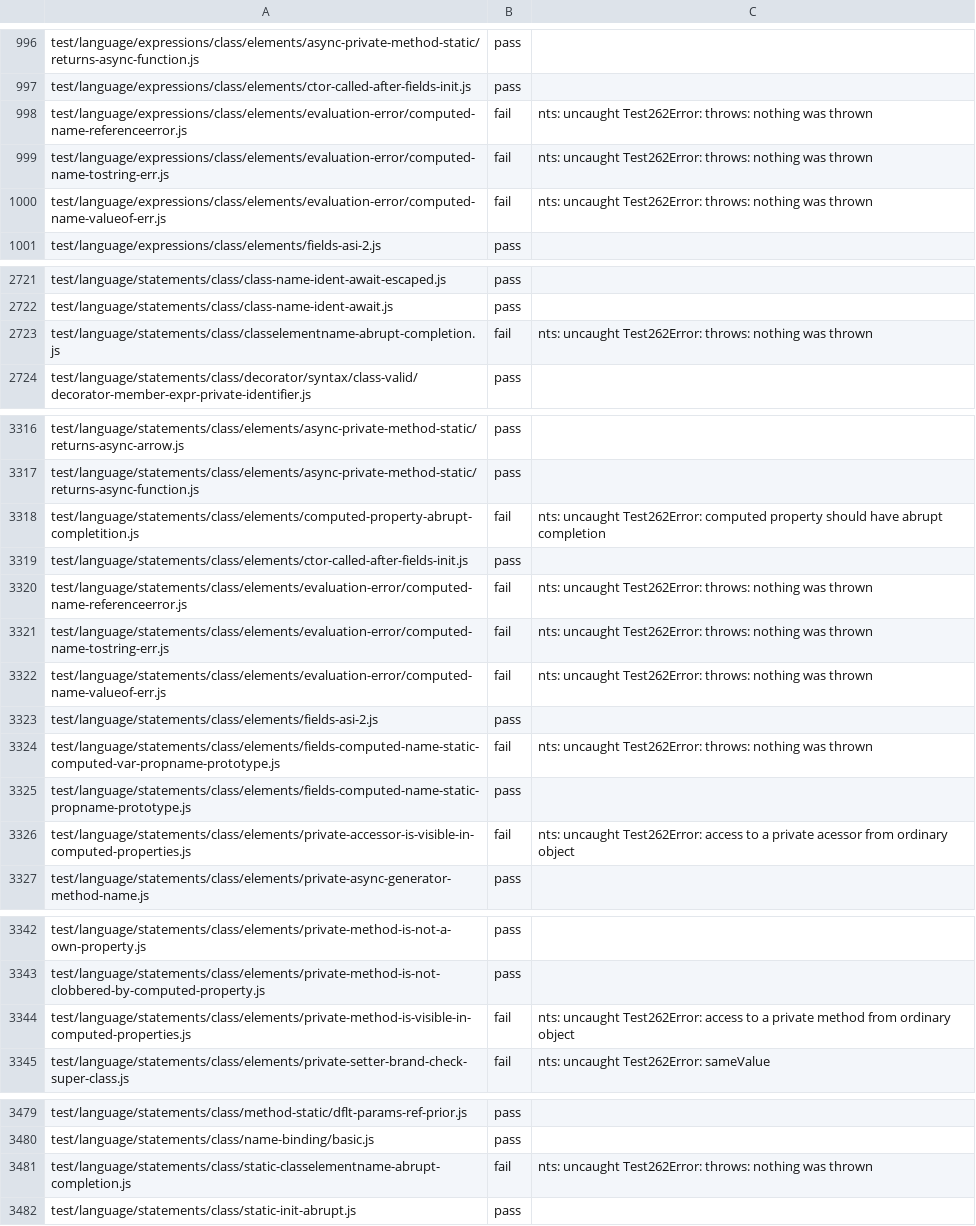
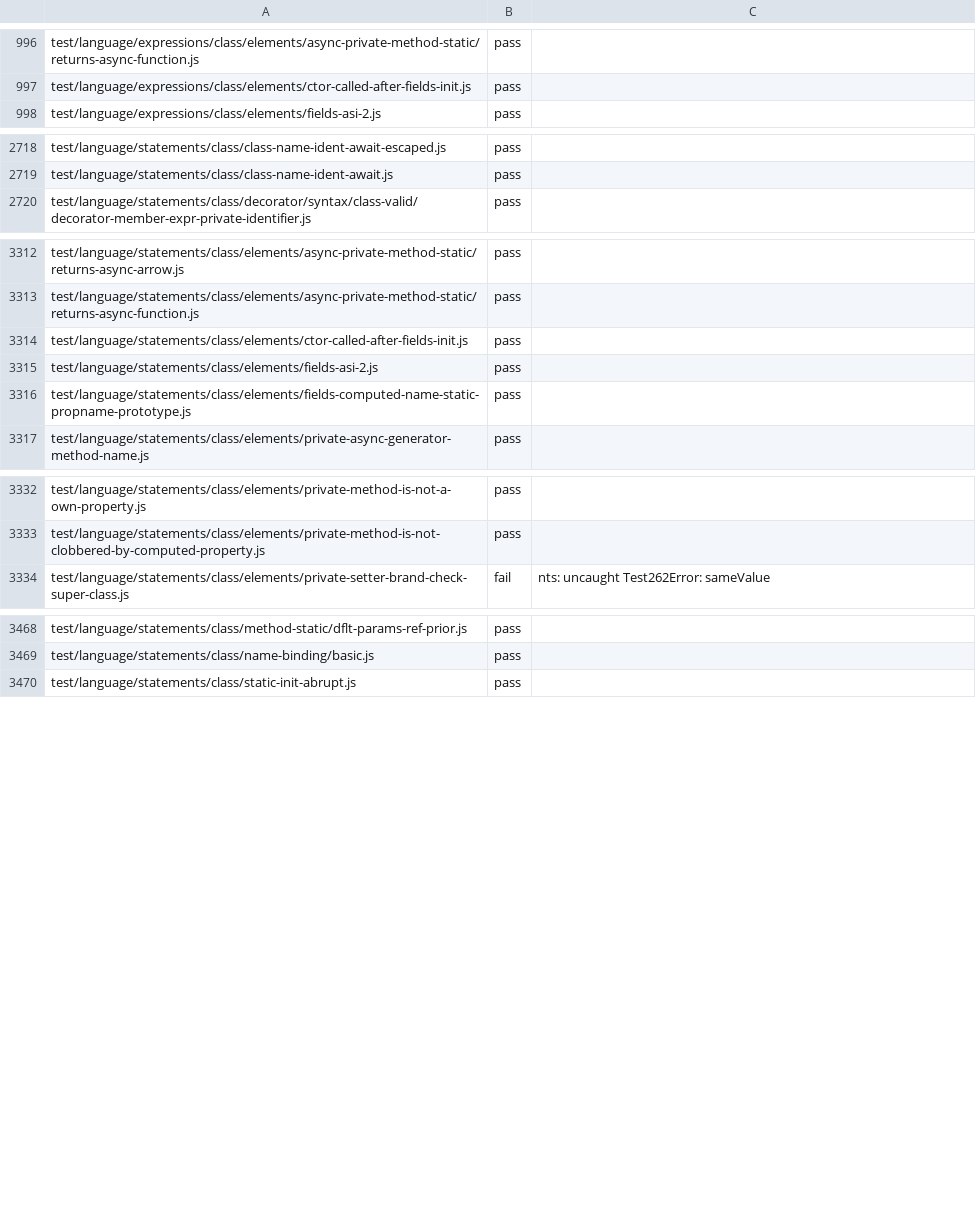
Before and after one commit to AkisArou/nts, a TSV file: results/test262/llvm/language.tsv, drawn as a sheet; only a part is shown, gaps mark what is left out; the diff covers the shown part only; the diff names each change by its address in the sheet, - before the commit and + after, or states it on an @@ line.

```diff
--- a/results/test262/llvm/language.tsv
+++ b/results/test262/llvm/language.tsv
-row 998: test/language/expressions/class/elements/evaluation-error/computed-name-referenceerror.js | fail | nts: uncaught Test262Error: throws: nothing was thrown
-row 999: test/language/expressions/class/elements/evaluation-error/computed-name-tostring-err.js | fail | nts: uncaught Test262Error: throws: nothing was thrown
-row 1000: test/language/expressions/class/elements/evaluation-error/computed-name-valueof-err.js | fail | nts: uncaught Test262Error: throws: nothing was thrown
-row 2723: test/language/statements/class/classelementname-abrupt-completion.js | fail | nts: uncaught Test262Error: throws: nothing was thrown
-row 3318: test/language/statements/class/elements/computed-property-abrupt-completition.js | fail | nts: uncaught Test262Error: computed property should have abrupt completion
-row 3320: test/language/statements/class/elements/evaluation-error/computed-name-referenceerror.js | fail | nts: uncaught Test262Error: throws: nothing was thrown
-row 3321: test/language/statements/class/elements/evaluation-error/computed-name-tostring-err.js | fail | nts: uncaught Test262Error: throws: nothing was thrown
-row 3322: test/language/statements/class/elements/evaluation-error/computed-name-valueof-err.js | fail | nts: uncaught Test262Error: throws: nothing was thrown
-row 3324: test/language/statements/class/elements/fields-computed-name-static-computed-var-propname-prototype.js | fail | nts: uncaught Test262Error: throws: nothing was thrown
-row 3326: test/language/statements/class/elements/private-accessor-is-visible-in-computed-properties.js | fail | nts: uncaught Test262Error: access to a private acessor from ordinary object
-row 3344: test/language/statements/class/elements/private-method-is-visible-in-computed-properties.js | fail | nts: uncaught Test262Error: access to a private method from ordinary object
-row 3481: test/language/statements/class/static-classelementname-abrupt-completion.js | fail | nts: uncaught Test262Error: throws: nothing was thrown
```
Also changed, not shown: 1 edited cell elsewhere in this file, results/test262/c/language.tsv, results/test262/jvm/language.tsv, 2 other files.
